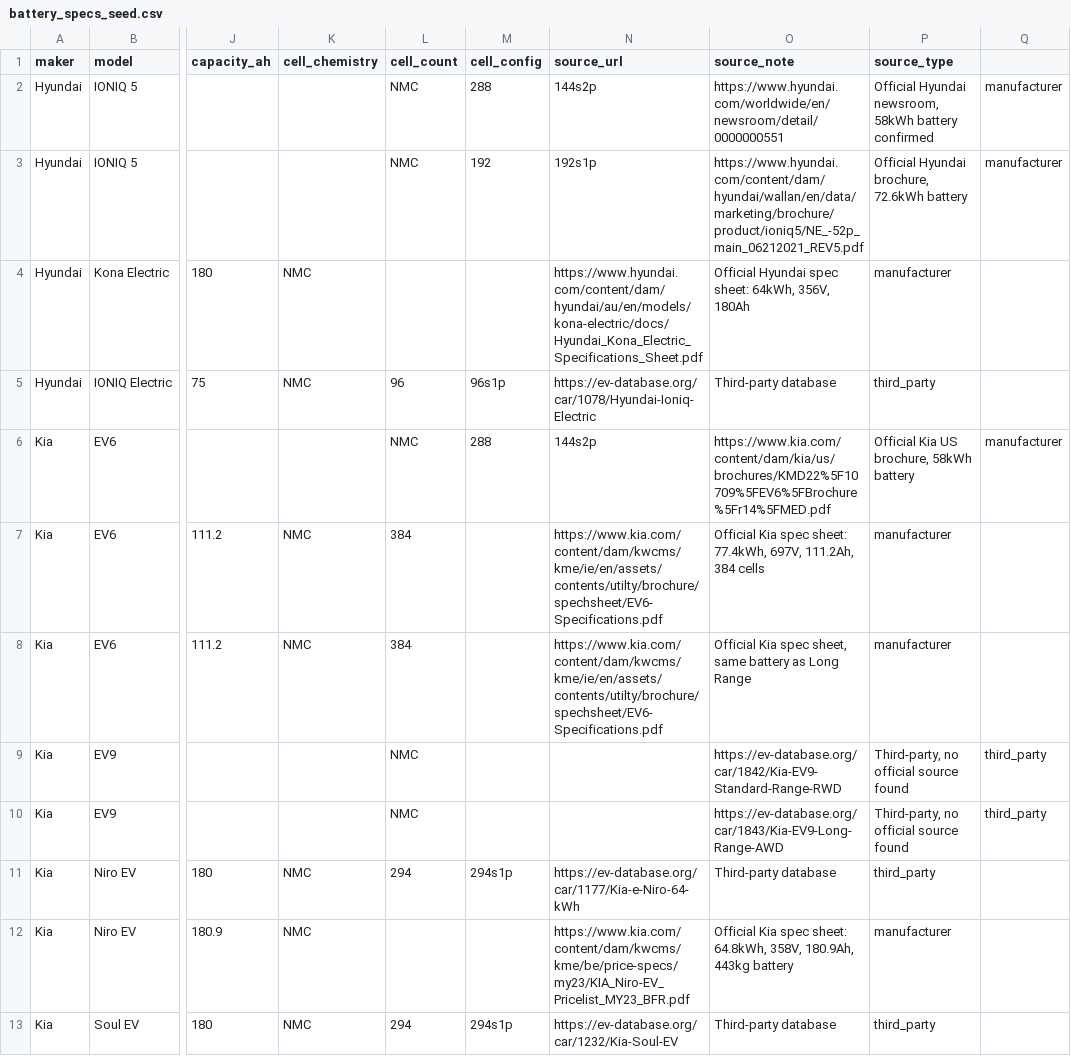
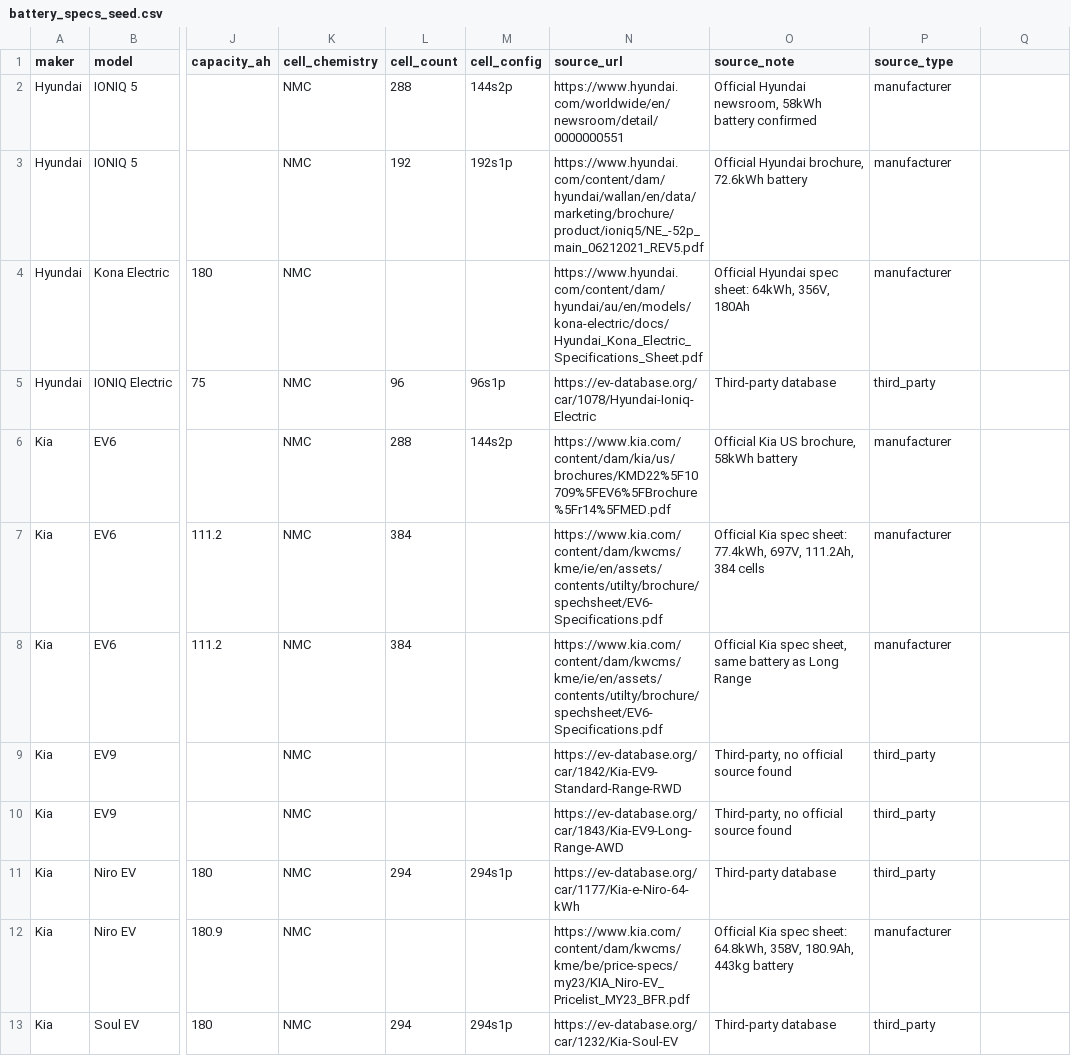
Before and after one commit to JTY9410/scantest, a CSV file: app/modules/battery/seed_data/battery_specs_seed.csv, drawn as a sheet; only a part is shown, gaps mark what is left out; the diff names each change by its address in the sheet, - before the commit and + after, or states it on an @@ line.

```diff
--- a/app/modules/battery/seed_data/battery_specs_seed.csv
+++ b/app/modules/battery/seed_data/battery_specs_seed.csv
-K2:K3 (cell_chemistry): (empty)
+K2:K3 (cell_chemistry): NMC
-L2 (cell_count): NMC
+L2 (cell_count): 288
-M2 (cell_config): 288
+M2 (cell_config): 144s2p
-N2 (source_url): 144s2p
+N2 (source_url): https://www.hyundai.com/worldwide/en/newsroom/detail/0000000551
-O2 (source_note): https://www.hyundai.com/worldwide/en/newsroom/detail/0000000551
+O2 (source_note): Official Hyundai newsroom, 58kWh battery confirmed
-P2 (source_type): Official Hyundai newsroom, 58kWh battery confirmed
+P2 (source_type): manufacturer
-Q2:Q3: manufacturer
+Q2:Q3: (empty)
-L3 (cell_count): NMC
+L3 (cell_count): 192
-M3 (cell_config): 192
+M3 (cell_config): 192s1p
-N3 (source_url): 192s1p
+N3 (source_url): https://www.hyundai.com/content/dam/hyundai/wallan/en/data/marketing/brochure/product/ioniq5/NE_-52p_main_06212021_REV5.pdf
-O3 (source_note): https://www.hyundai.com/content/dam/hyundai/wallan/en/data/marketing/brochure/product/ioniq5/NE_-52p_main_06212021_REV5.pdf
+O3 (source_note): Official Hyundai brochure, 72.6kWh battery
-P3 (source_type): Official Hyundai brochure, 72.6kWh battery
+P3 (source_type): manufacturer
-K6 (cell_chemistry): (empty)
+K6 (cell_chemistry): NMC
-L6 (cell_count): NMC
+L6 (cell_count): 288
-M6 (cell_config): 288
+M6 (cell_config): 144s2p
-N6 (source_url): 144s2p
+N6 (source_url): https://www.kia.com/content/dam/kia/us/brochures/KMD22%5F10709%5FEV6%5FBrochure%5Fr14%5FMED.pdf
-O6 (source_note): https://www.kia.com/content/dam/kia/us/brochures/KMD22%5F10709%5FEV6%5FBrochure%5Fr14%5FMED.pdf
+O6 (source_note): Official Kia US brochure, 58kWh battery
-P6 (source_type): Official Kia US brochure, 58kWh battery
+P6 (source_type): manufacturer
-Q6: manufacturer
+Q6: (empty)
-K9:K10 (cell_chemistry): (empty)
+K9:K10 (cell_chemistry): NMC
-L9:L10 (cell_count): NMC
+L9:L10 (cell_count): (empty)
-N9 (source_url): (empty)
+N9 (source_url): https://ev-database.org/car/1842/Kia-EV9-Standard-Range-RWD
-O9 (source_note): https://ev-database.org/car/1842/Kia-EV9-Standard-Range-RWD
+O9 (source_note): Third-party, no official source found
-P9:P10 (source_type): Third-party, no official source found
+P9:P10 (source_type): third_party
-Q9:Q10: third_party
+Q9:Q10: (empty)
-N10 (source_url): (empty)
+N10 (source_url): https://ev-database.org/car/1843/Kia-EV9-Long-Range-AWD
-O10 (source_note): https://ev-database.org/car/1843/Kia-EV9-Long-Range-AWD
+O10 (source_note): Third-party, no official source found
```
Also changed, not shown: 5 other files.
